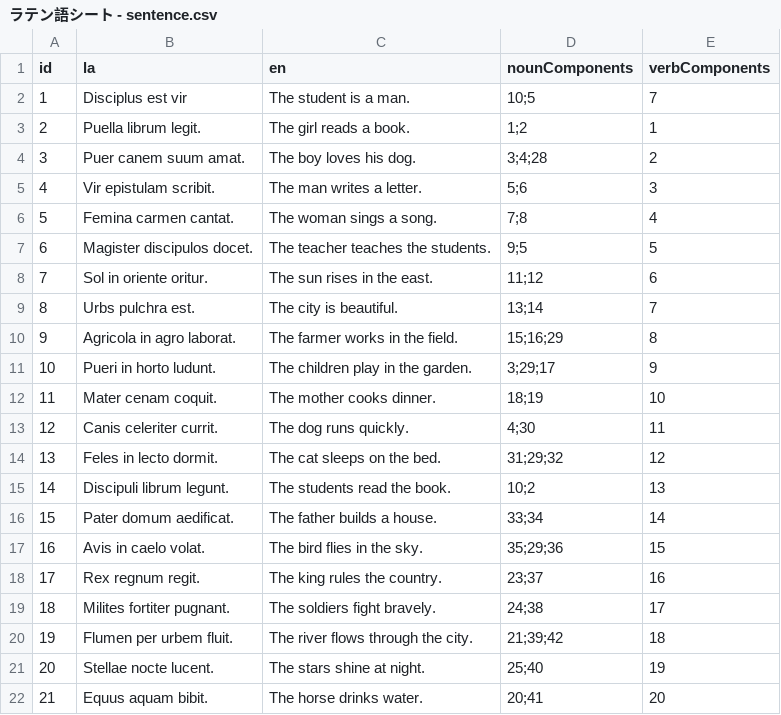
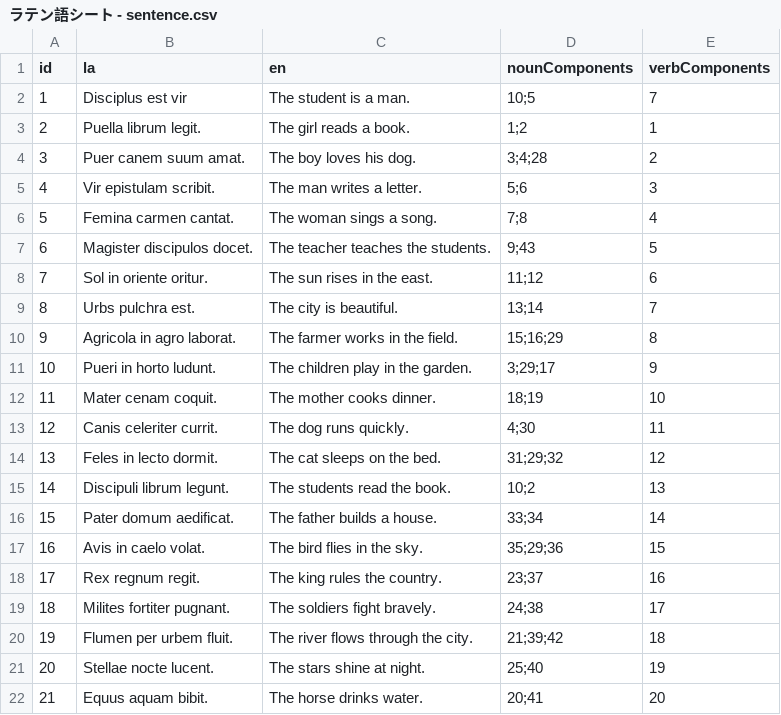
Before and after one commit to we-can-panic/latin, a CSV file: assets/ラテン語シート - sentence.csv, drawn as a sheet.

```diff
--- a/assets/ラテン語シート - sentence.csv
+++ b/assets/ラテン語シート - sentence.csv
@@ -6,3 +6,3 @@ id,la,en,nounComponents,verbComponents
 5,Femina carmen cantat.,The woman sings a song.,7;8,4
-6,Magister discipulos docet.,The teacher teaches the students.,9;5,5
+6,Magister discipulos docet.,The teacher teaches the students.,9;43,5
 7,Sol in oriente oritur.,The sun rises in the east.,11;12,6
```
Also changed, not shown: assets/ラテン語シート - nounComponent.csv, 11 other files.
